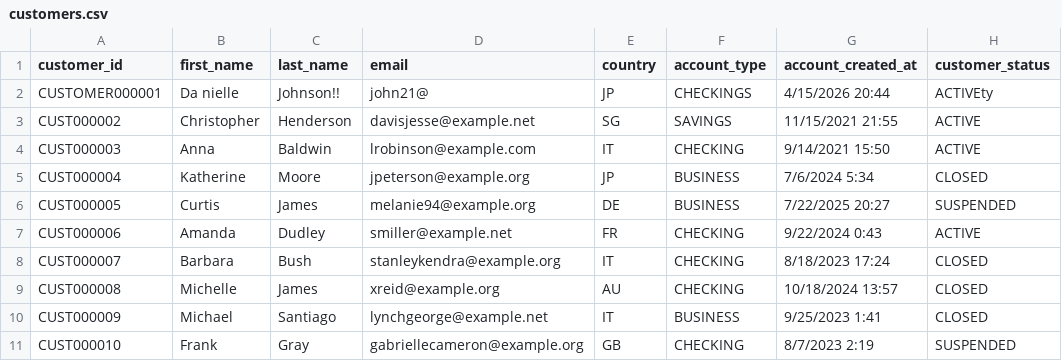
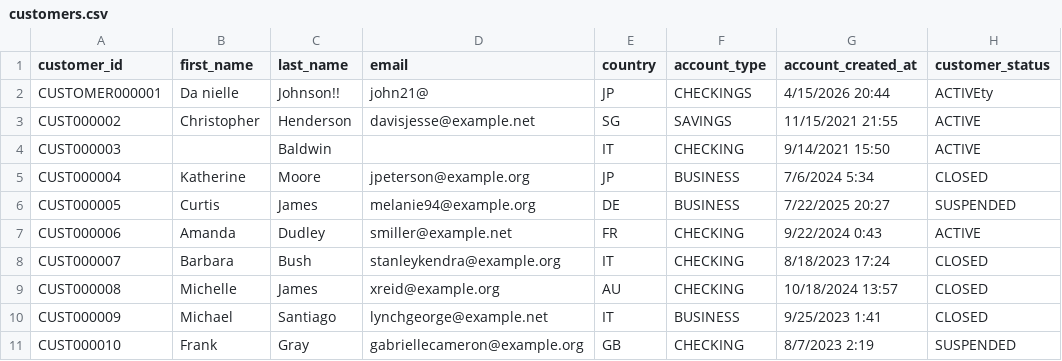
Before and after one commit to danishRasheed19/fintech-risk-analysis-etl, a CSV file: data/raw/customers.csv, drawn as a sheet; only a part is shown.

Commit message:
fetch risk data

```diff
--- a/data/raw/customers.csv
+++ b/data/raw/customers.csv
@@ -3,3 +3,3 @@ CUSTOMER000001,Da nielle,Johnson!!,john21@,JP,CHECKINGS,4/15/2026 20:44,ACTIVEty
 CUST000002,Christopher,Henderson,davisjesse@example.net,SG,SAVINGS,11/15/2021 21:55,ACTIVE
-CUST000003,Anna,Baldwin,lrobinson@example.com,IT,CHECKING,9/14/2021 15:50,ACTIVE
+CUST000003,,Baldwin,,IT,CHECKING,9/14/2021 15:50,ACTIVE
 CUST000004,Katherine,Moore,jpeterson@example.org,JP,BUSINESS,7/6/2024 5:34,CLOSED
```
Also changed, not shown: 17 other files.
